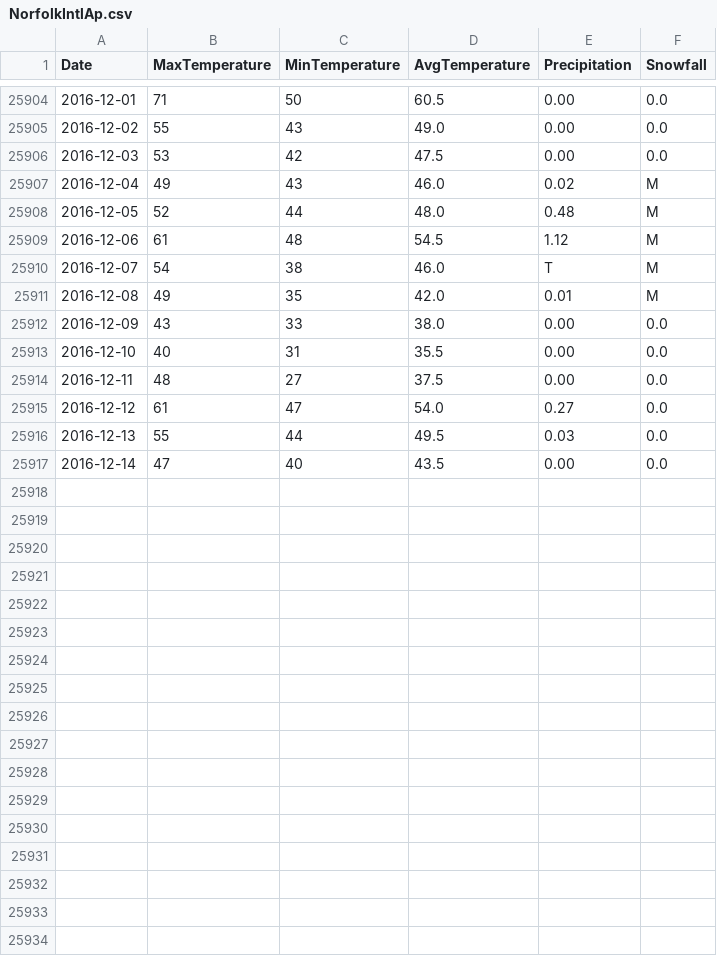
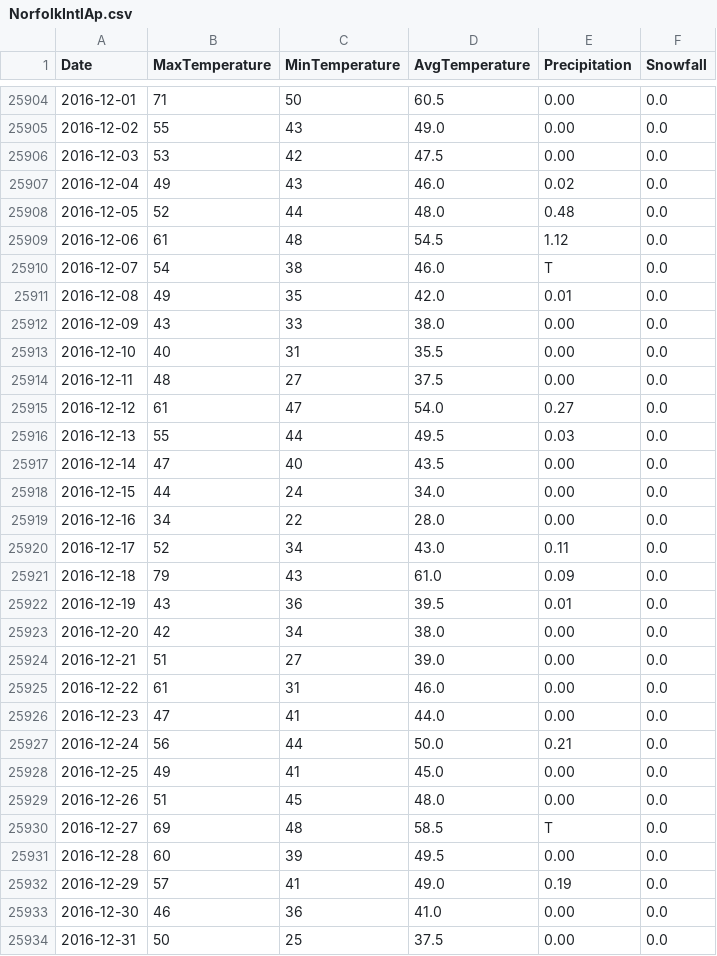
Before and after one commit to verumsolum/orf_weather, a CSV file: orfwx/data-raw/NorfolkIntlAp.csv, drawn as a sheet; only a part is shown, gaps mark what is left out.

Commit message:
Update data from CLIMOD through end of 2016
* Includes updates for some previously missing data from early December

```diff
--- a/orfwx/data-raw/NorfolkIntlAp.csv
+++ b/orfwx/data-raw/NorfolkIntlAp.csv
@@ -25906,7 +25906,7 @@ Date, MaxTemperature, MinTemperature, AvgTemperature, Precipitation, Snowfall
 2016-12-03, 53, 42, 47.5, 0.00, 0.0
-2016-12-04, 49, 43, 46.0, 0.02, M
-2016-12-05, 52, 44, 48.0, 0.48, M
-2016-12-06, 61, 48, 54.5, 1.12, M
-2016-12-07, 54, 38, 46.0, T, M
-2016-12-08, 49, 35, 42.0, 0.01, M
+2016-12-04, 49, 43, 46.0, 0.02, 0.0
+2016-12-05, 52, 44, 48.0, 0.48, 0.0
+2016-12-06, 61, 48, 54.5, 1.12, 0.0
+2016-12-07, 54, 38, 46.0, T, 0.0
+2016-12-08, 49, 35, 42.0, 0.01, 0.0
 2016-12-09, 43, 33, 38.0, 0.00, 0.0
@@ -25917 +25917,18 @@ Date, MaxTemperature, MinTemperature, AvgTemperature, Precipitation, Snowfall
 2016-12-14, 47, 40, 43.5, 0.00, 0.0
+2016-12-15, 44, 24, 34.0, 0.00, 0.0
+2016-12-16, 34, 22, 28.0, 0.00, 0.0
+2016-12-17, 52, 34, 43.0, 0.11, 0.0
+2016-12-18, 79, 43, 61.0, 0.09, 0.0
+2016-12-19, 43, 36, 39.5, 0.01, 0.0
+2016-12-20, 42, 34, 38.0, 0.00, 0.0
+2016-12-21, 51, 27, 39.0, 0.00, 0.0
+2016-12-22, 61, 31, 46.0, 0.00, 0.0
+2016-12-23, 47, 41, 44.0, 0.00, 0.0
+2016-12-24, 56, 44, 50.0, 0.21, 0.0
+2016-12-25, 49, 41, 45.0, 0.00, 0.0
+2016-12-26, 51, 45, 48.0, 0.00, 0.0
+2016-12-27, 69, 48, 58.5, T, 0.0
+2016-12-28, 60, 39, 49.5, 0.00, 0.0
+2016-12-29, 57, 41, 49.0, 0.19, 0.0
+2016-12-30, 46, 36, 41.0, 0.00, 0.0
+2016-12-31, 50, 25, 37.5, 0.00, 0.0
```
